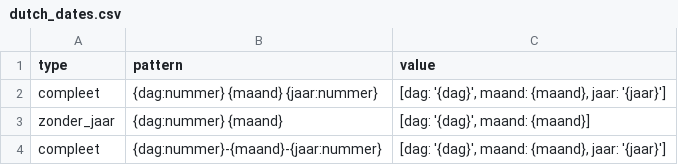
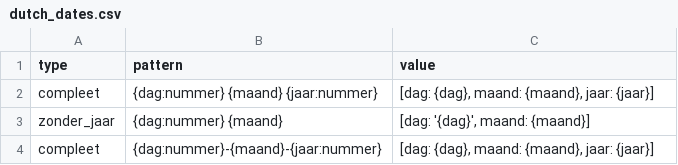
Before and after one commit to UUDigitalHumanitieslab/historic-hebrew-dates, a CSV file: historic_hebrew_dates/patterns/dutch_dates.csv, drawn as a sheet.

```diff
--- a/historic_hebrew_dates/patterns/dutch_dates.csv
+++ b/historic_hebrew_dates/patterns/dutch_dates.csv
@@ -1,4 +1,4 @@
 type,pattern,value
-compleet,{dag:nummer} {maand} {jaar:nummer},"[dag: '{dag}', maand: {maand}, jaar: '{jaar}']"
+compleet,{dag:nummer} {maand} {jaar:nummer},"[dag: {dag}, maand: {maand}, jaar: {jaar}]"
 zonder_jaar,{dag:nummer} {maand},"[dag: '{dag}', maand: {maand}]"
-compleet,{dag:nummer}-{maand}-{jaar:nummer},"[dag: '{dag}', maand: {maand}, jaar: '{jaar}']"
+compleet,{dag:nummer}-{maand}-{jaar:nummer},"[dag: {dag}, maand: {maand}, jaar: {jaar}]"
```
Also changed, not shown: historic_hebrew_dates/patterns/hebrew_dates.csv, 5 other files.
